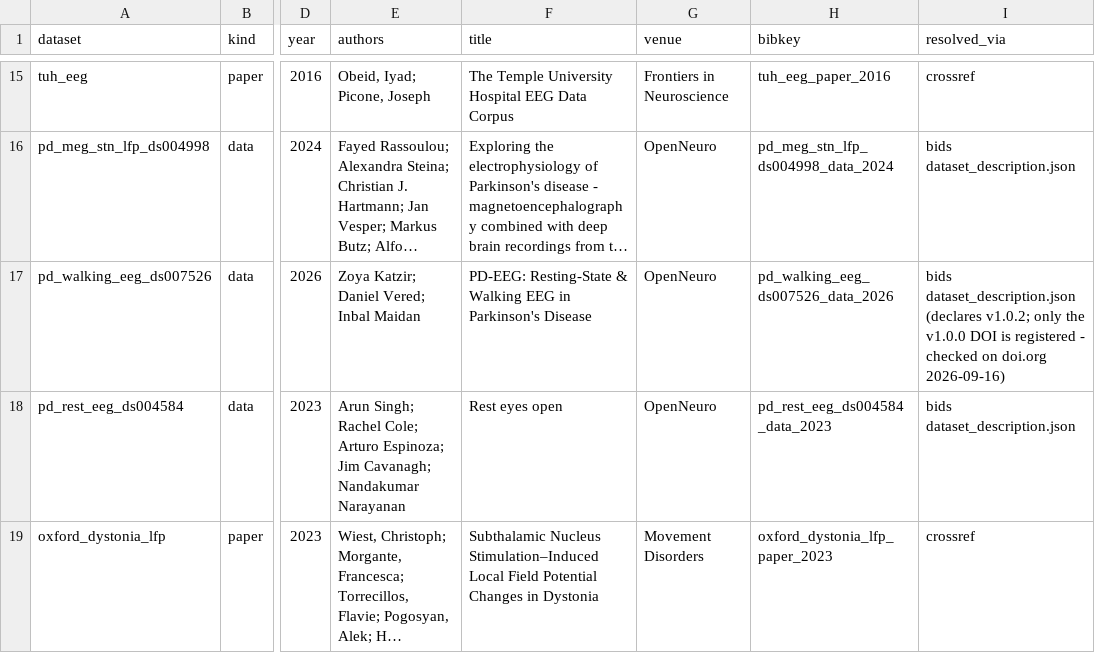
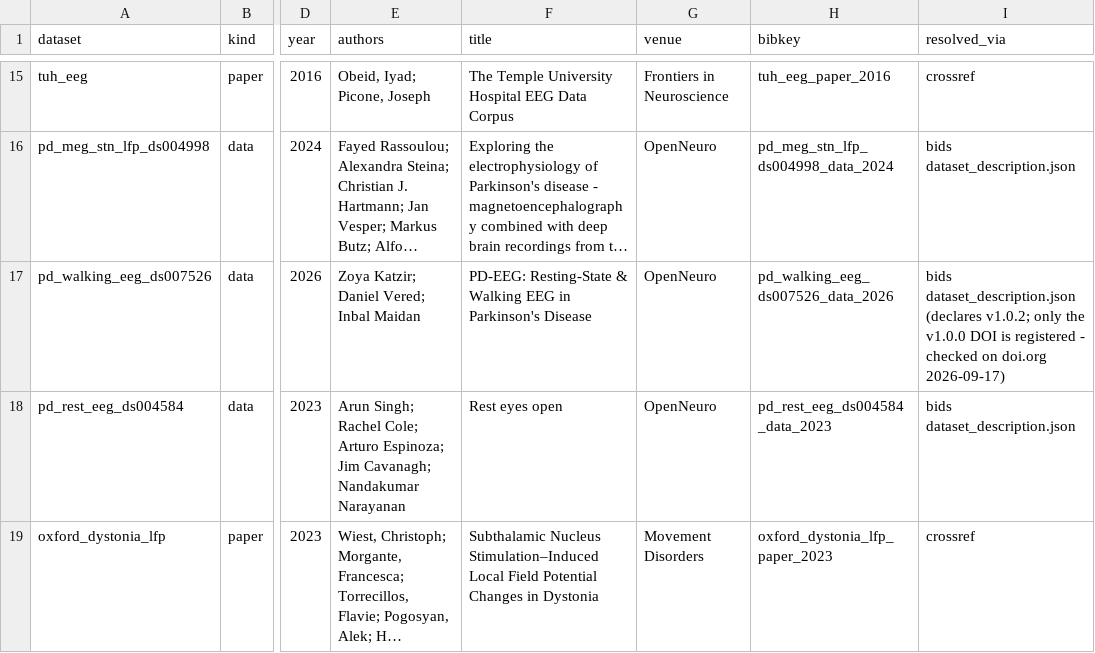
Before and after one commit to xaviervasques/moveatlas, a CSV file: docs/citations.csv, drawn as a sheet; only a part is shown, gaps mark what is left out; long unchanged cells end in …; the diff names each change by its address in the sheet, - before the commit and + after, or states it on an @@ line.

```diff
--- a/docs/citations.csv
+++ b/docs/citations.csv
-I17 (resolved_via): …on doi.org 2026-09-16)
+I17 (resolved_via): …on doi.org 2026-09-17)
```
Also changed, not shown: 6 other files.
